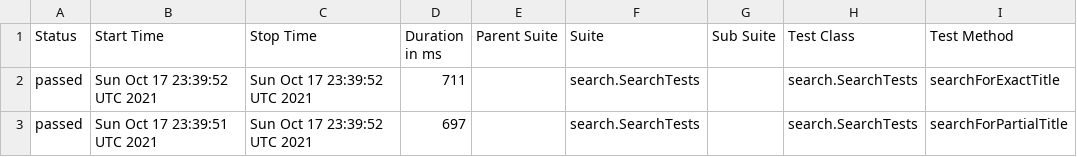
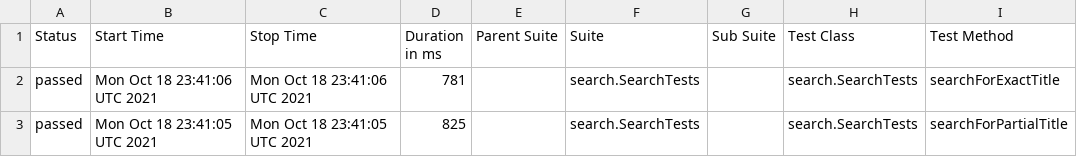
Before and after one commit to reinaldorossetti/playwright-java, a CSV file: chrome/data/suites.csv, drawn as a sheet; only a part is shown; the diff names each change by its address in the sheet, - before the commit and + after, or states it on an @@ line.

```diff
--- a/chrome/data/suites.csv
+++ b/chrome/data/suites.csv
-B2 (Start Time): Sun Oct 17 23:39:52 UTC 2021
+B2 (Start Time): Mon Oct 18 23:41:06 UTC 2021
-C2 (Stop Time): Sun Oct 17 23:39:52 UTC 2021
+C2 (Stop Time): Mon Oct 18 23:41:06 UTC 2021
-D2 (Duration in ms): 711
+D2 (Duration in ms): 781
-B3 (Start Time): Sun Oct 17 23:39:51 UTC 2021
+B3 (Start Time): Mon Oct 18 23:41:05 UTC 2021
-C3 (Stop Time): Sun Oct 17 23:39:52 UTC 2021
+C3 (Stop Time): Mon Oct 18 23:41:05 UTC 2021
-D3 (Duration in ms): 697
+D3 (Duration in ms): 825
```
Also changed, not shown: 17 other files.
